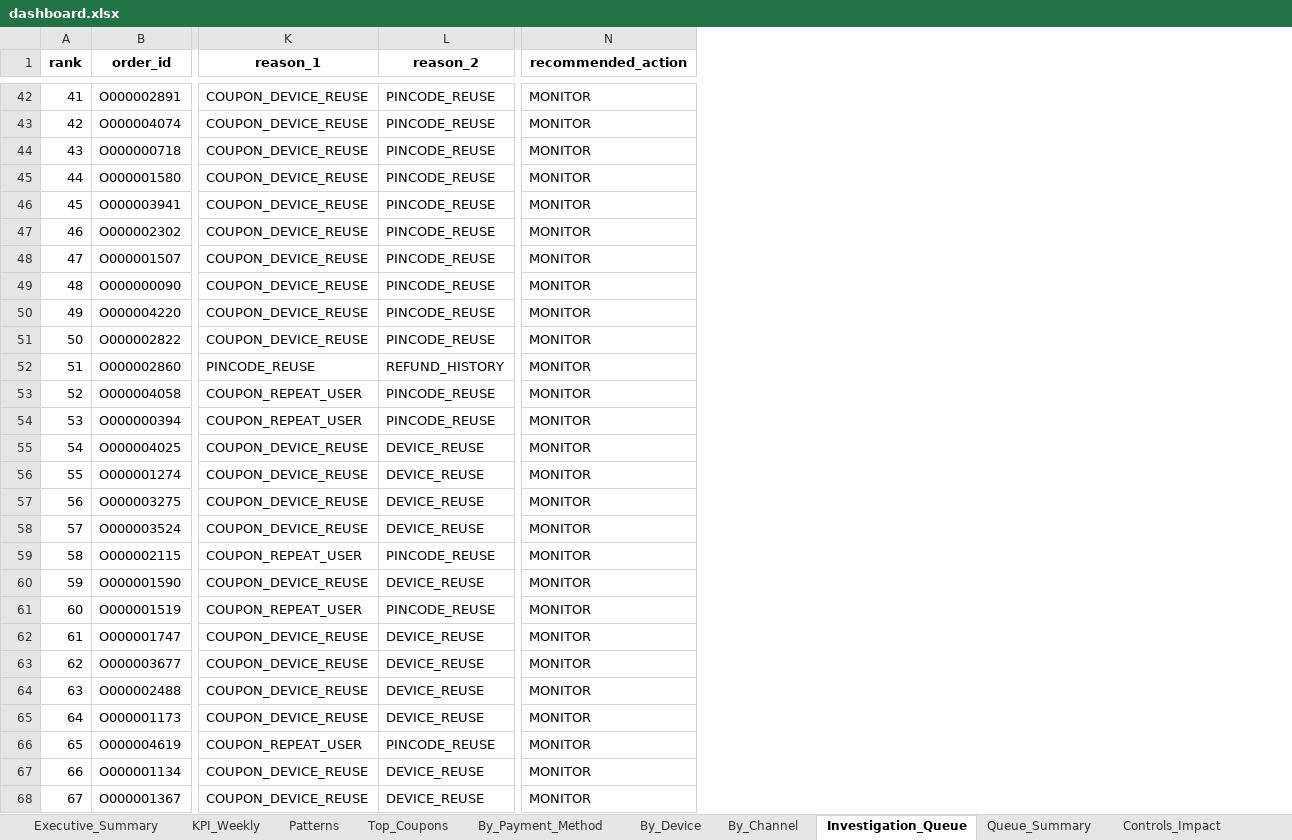
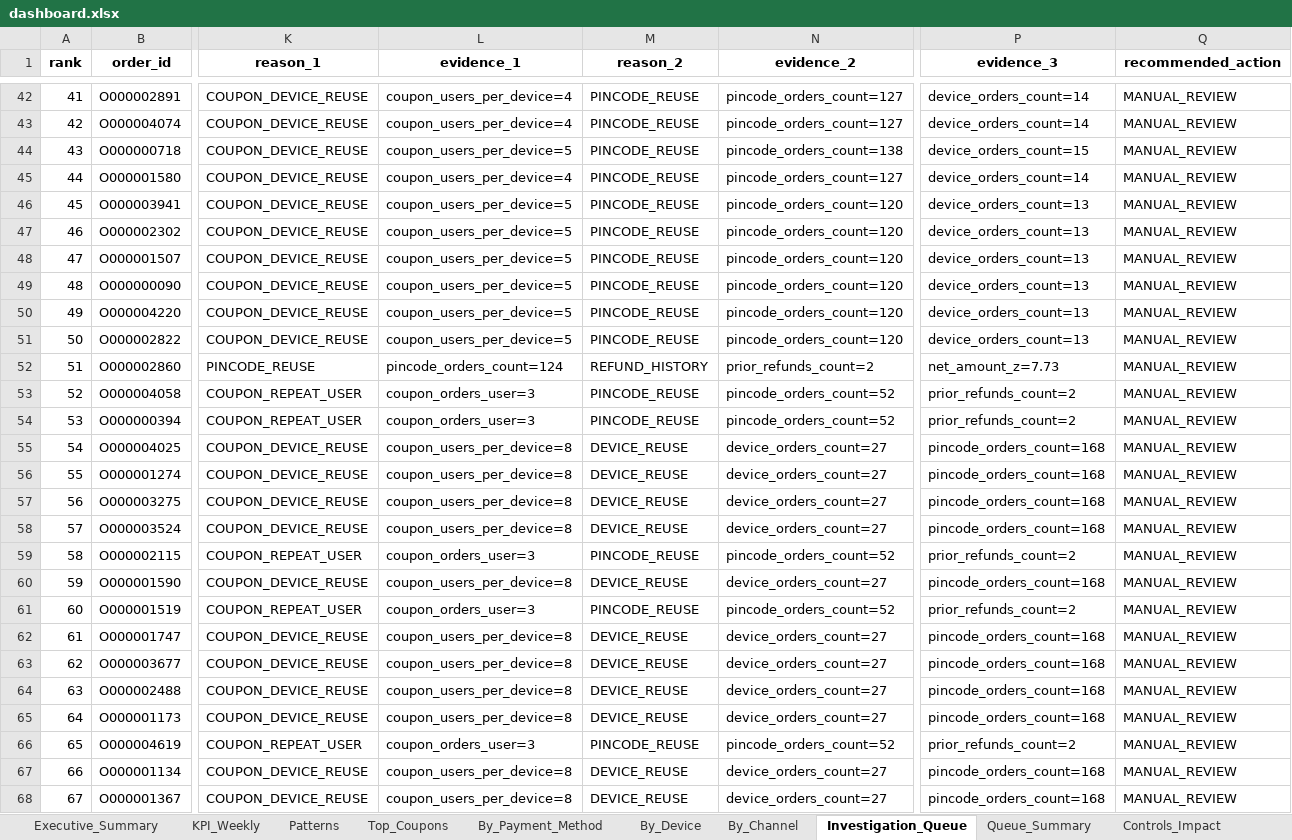
Before and after one commit to yashkumar0042/Yaswant_Singh_Capstone_FraudMonitoring, an Excel workbook: dashboard/dashboard.xlsx, sheet Investigation_Queue, drawn as a sheet; only a part is shown, gaps mark what is left out; values as stored, in another font and other column widths than the file's, no borders; addresses are those after the commit; the diff covers the shown part only; the diff names each change by its address in the sheet, - before the commit and + after, or states it on an @@ line.

```diff
--- a/dashboard/dashboard.xlsx (sheet Investigation_Queue)
+++ b/dashboard/dashboard.xlsx (sheet Investigation_Queue)
+column L (evidence_1), rows 42-68: coupon_users_per_device=4 | coupon_users_per_device=4 | coupon_users_per_device=5 | coupon_users_per_device=4 | coupon_users_per_device=5 | coupon_users_per_device=5 | coupon_users_per_device=5 | coupon_users_per_device=5 | coupon_users_per_device=5 | coupon_users_per_device=5 | pincode_orders_count=124 | coupon_orders_user=3 | coupon_orders_user=3 | coupon_users_per_device=8 | coupon_users_per_device=8 | coupon_users_per_device=8 | coupon_users_per_device=8 | coupon_orders_user=3 | coupon_users_per_device=8 | coupon_orders_user=3 | coupon_users_per_device=8 | coupon_users_per_device=8 | coupon_users_per_device=8 | coupon_users_per_device=8 | coupon_orders_user=3 | coupon_users_per_device=8 | coupon_users_per_device=8
+column N (evidence_2), rows 42-68: pincode_orders_count=127 | pincode_orders_count=127 | pincode_orders_count=138 | pincode_orders_count=127 | pincode_orders_count=120 | pincode_orders_count=120 | pincode_orders_count=120 | pincode_orders_count=120 | pincode_orders_count=120 | pincode_orders_count=120 | prior_refunds_count=2 | pincode_orders_count=52 | pincode_orders_count=52 | device_orders_count=27 | device_orders_count=27 | device_orders_count=27 | device_orders_count=27 | pincode_orders_count=52 | device_orders_count=27 | pincode_orders_count=52 | device_orders_count=27 | device_orders_count=27 | device_orders_count=27 | device_orders_count=27 | pincode_orders_count=52 | device_orders_count=27 | device_orders_count=27
+column P (evidence_3), rows 42-68: device_orders_count=14 | device_orders_count=14 | device_orders_count=15 | device_orders_count=14 | device_orders_count=13 | device_orders_count=13 | device_orders_count=13 | device_orders_count=13 | device_orders_count=13 | device_orders_count=13 | net_amount_z=7.73 | prior_refunds_count=2 | prior_refunds_count=2 | pincode_orders_count=168 | pincode_orders_count=168 | pincode_orders_count=168 | pincode_orders_count=168 | prior_refunds_count=2 | pincode_orders_count=168 | prior_refunds_count=2 | pincode_orders_count=168 | pincode_orders_count=168 | pincode_orders_count=168 | pincode_orders_count=168 | prior_refunds_count=2 | pincode_orders_count=168 | pincode_orders_count=168
-Q42:Q68 (recommended_action): MONITOR
+Q42:Q68 (recommended_action): MANUAL_REVIEW
```
Also changed, not shown: 125 edited cells elsewhere in this sheet, sheet Queue_Summary, sheet Controls_Impact, 17 other files.
